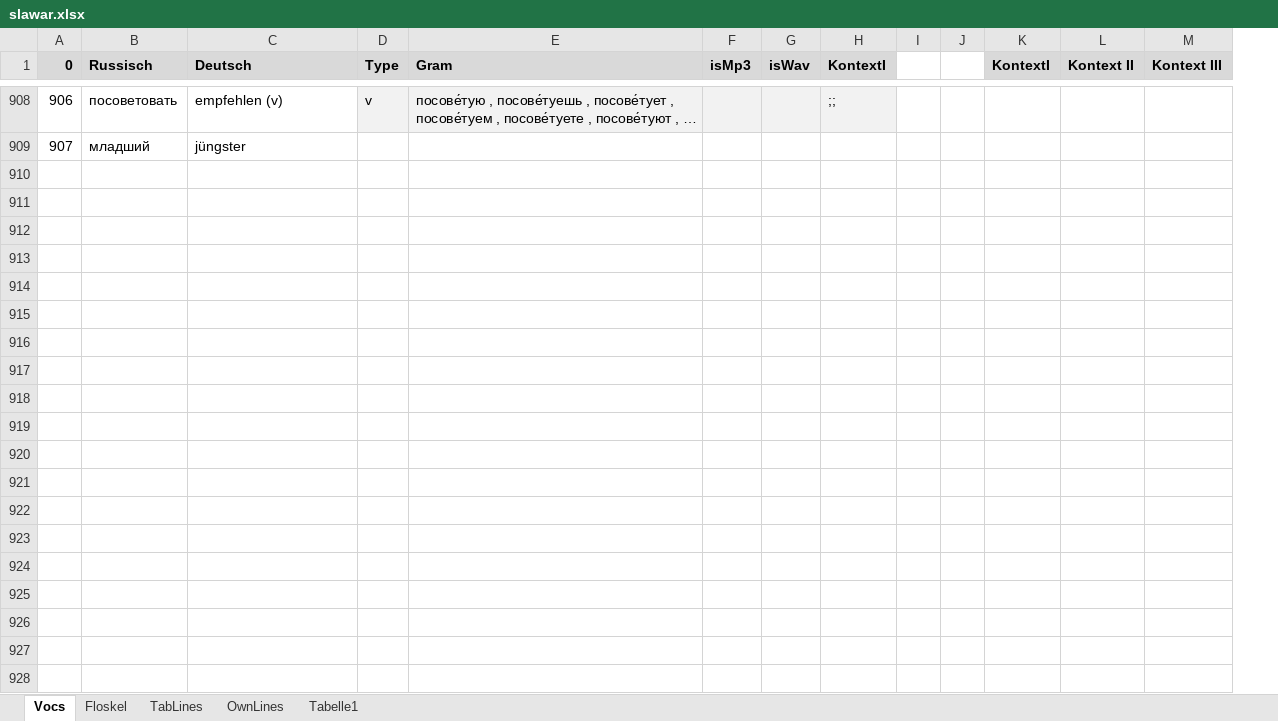
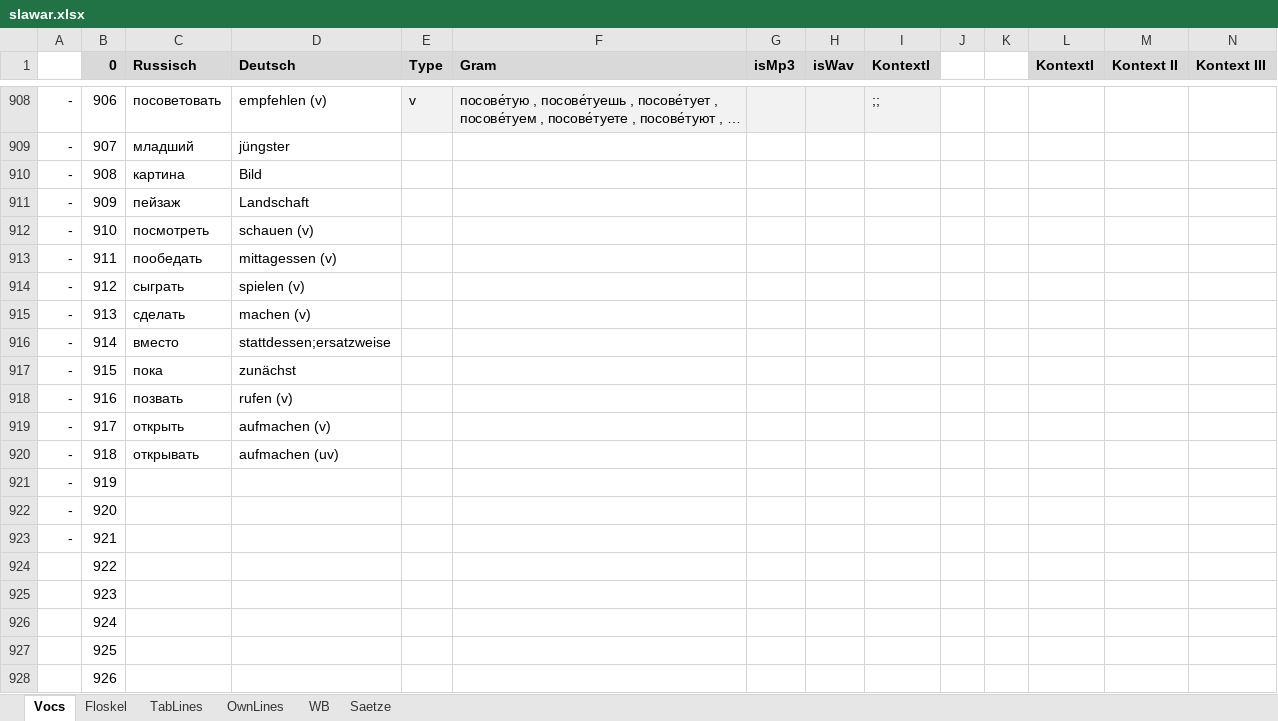
Before and after one commit to wuschwusul/russTrainer, an Excel workbook: data/slawar.xlsx, sheet Vocs, drawn as a sheet; only a part is shown, gaps mark what is left out; long unchanged cells end in …; values as stored, in another font and other column widths than the file's, no borders; the diff covers the shown part only; the diff names each change by its address in the sheet, - before the commit and + after, or states it on an @@ line.

Commit message:
voc update

```diff
--- a/data/slawar.xlsx (sheet Vocs)
+++ b/data/slawar.xlsx (sheet Vocs)
-sheet tab: Tabelle1
+sheet tab: WB
+sheet tab: Saetze
+column A, rows 908-909: - | -
+row 910: - | 908 | картина | Bild
+row 911: - | 909 | пейзаж | Landschaft
+row 912: - | 910 | посмотреть | schauen (v)
+row 913: - | 911 | пообедать | mittagessen (v)
+row 914: - | 912 | сыграть | spielen (v)
+row 915: - | 913 | сделать | machen (v)
+row 916: - | 914 | вместо | stattdessen;ersatzweise
+row 917: - | 915 | пока | zunächst
+row 918: - | 916 | позвать | rufen (v)
+row 919: - | 917 | открыть | aufmachen (v)
+row 920: - | 918 | открывать | aufmachen (uv)
+row 921: - | 919
+row 922: - | 920
+row 923: - | 921
+row 924:  | 922
+row 925:  | 923
+row 926:  | 924
+row 927:  | 925
+row 928:  | 926
```
Also changed, not shown: 11 added rows and 4 edited cells elsewhere in this sheet.
